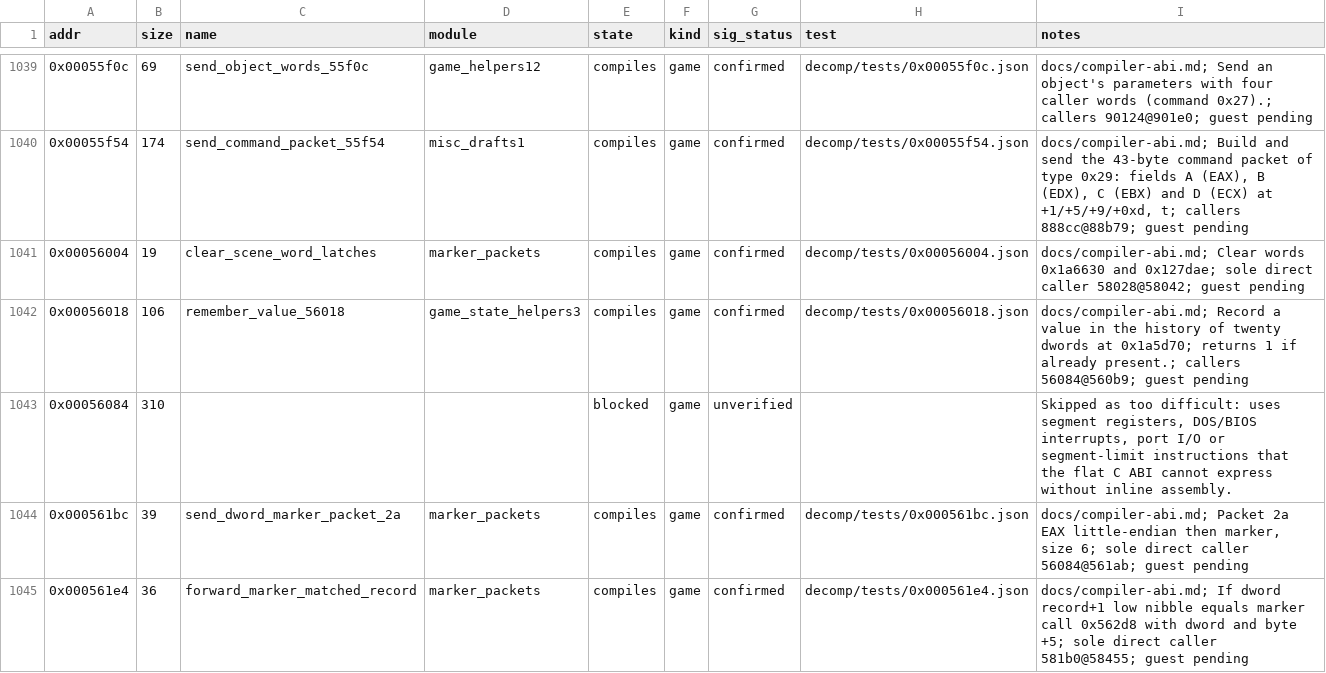
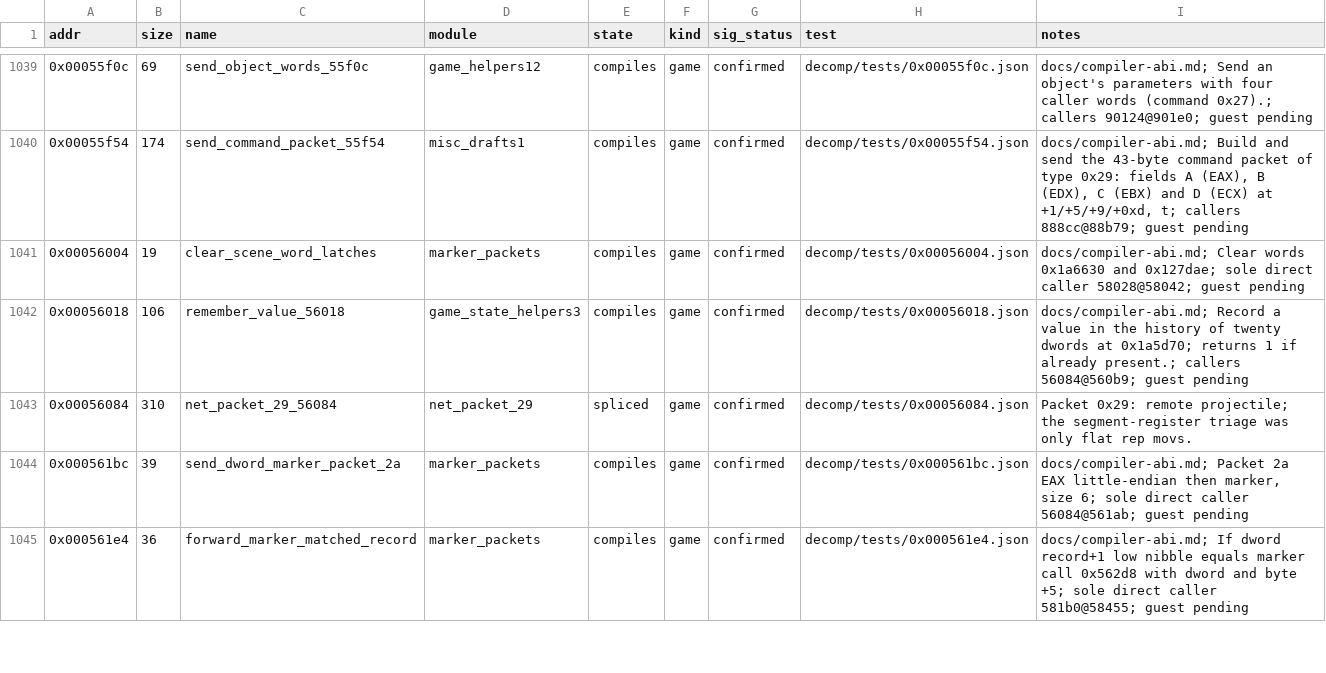
Before and after one commit to Grumbel/ef2000-port, a TSV file: decomp/symbols/functions.tsv, drawn as a sheet; only a part is shown, gaps mark what is left out.

```diff
--- a/decomp/symbols/functions.tsv
+++ b/decomp/symbols/functions.tsv
@@ -1042,3 +1042,3 @@ addr	size	name	module	state	kind	sig_status	test	notes
 0x00056018	106	remember_value_56018	game_state_helpers3	compiles	game	confirmed	decomp/tests/0x00056018.json	docs/compiler-abi.md; Record a value in the history of twenty dwords at 0x1a5d70; returns 1 if already present.; callers 56084@560b9; guest pending
-0x00056084	310			blocked	game	unverified		Skipped as too difficult: uses segment registers, DOS/BIOS interrupts, port I/O or segment-limit instructions that the flat C ABI cannot express without inline assembly.
+0x00056084	310	net_packet_29_56084	net_packet_29	spliced	game	confirmed	decomp/tests/0x00056084.json	Packet 0x29: remote projectile; the segment-register triage was only flat rep movs.
 0x000561bc	39	send_dword_marker_packet_2a	marker_packets	compiles	game	confirmed	decomp/tests/0x000561bc.json	docs/compiler-abi.md; Packet 2a EAX little-endian then marker, size 6; sole direct caller 56084@561ab; guest pending
```
Also changed, not shown: decomp/symbols/signatures.tsv, 4 other files.
